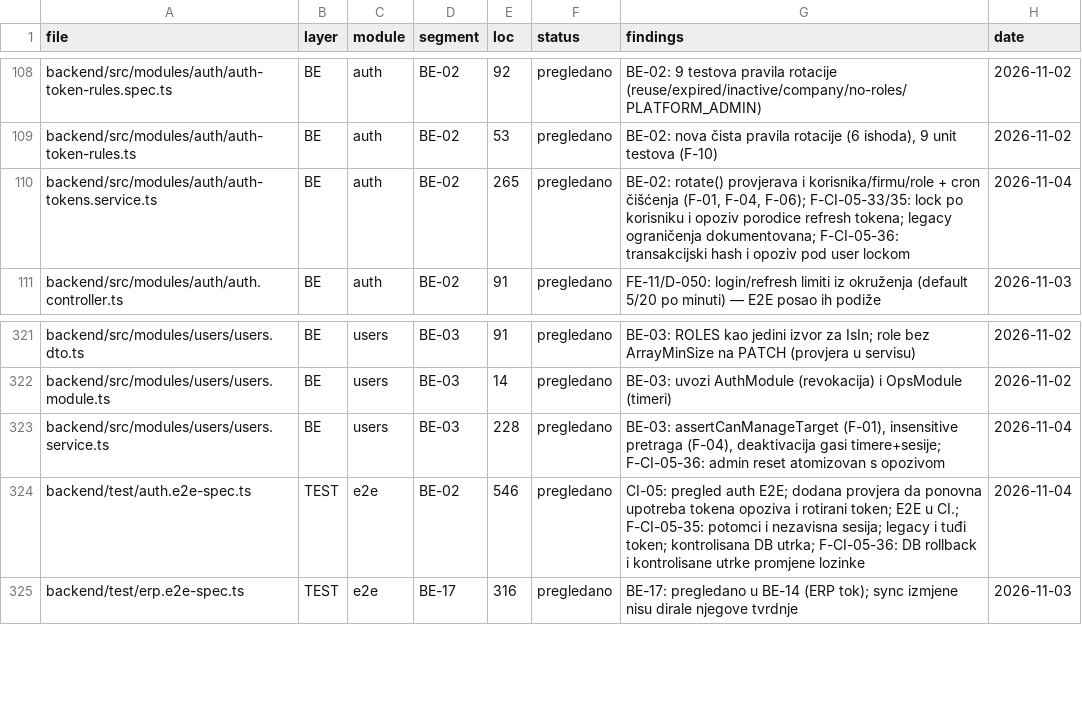
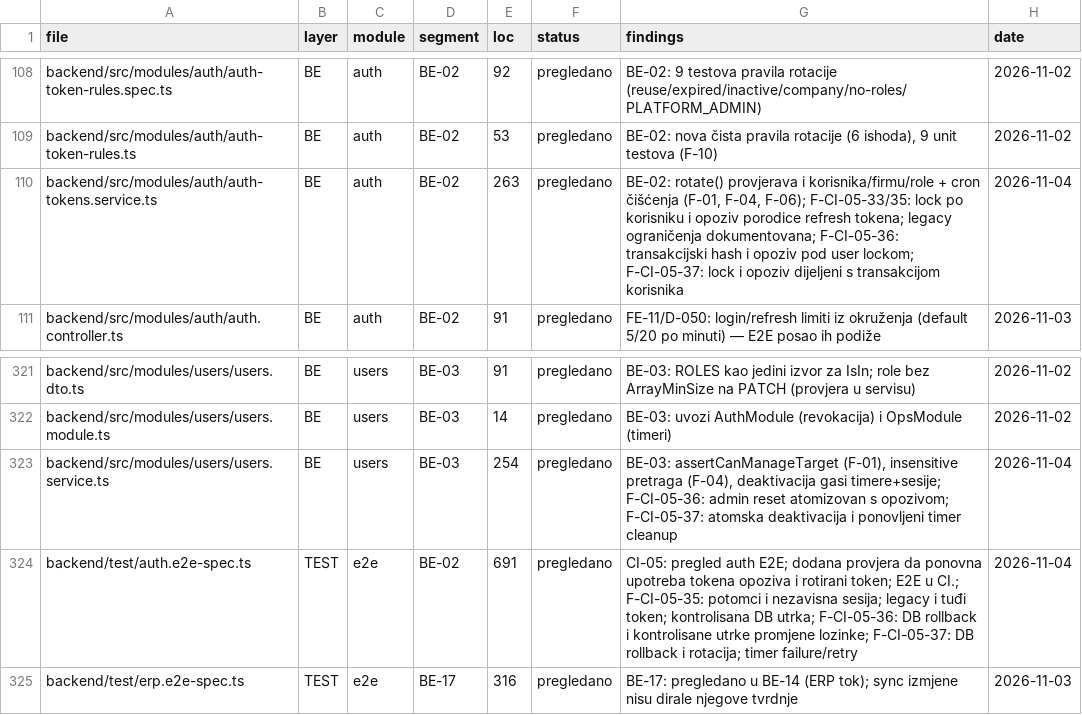
Before and after one commit to mudzy992/gradix, a CSV file: AUDIT/COVERAGE_MATRIX.csv, drawn as a sheet; only a part is shown, gaps mark what is left out.

Commit message:
fix(users): atomska deaktivacija i opoziv sesija
Co-authored-by: arena-agent <297053741+arena-agent@users.noreply.github.com>

```diff
--- a/AUDIT/COVERAGE_MATRIX.csv
+++ b/AUDIT/COVERAGE_MATRIX.csv
@@ -109,3 +109,3 @@ backend/src/modules/auth/auth-token-rules.spec.ts,BE,auth,BE-02,92,pregledano,BE
 backend/src/modules/auth/auth-token-rules.ts,BE,auth,BE-02,53,pregledano,"BE-02: nova čista pravila rotacije (6 ishoda), 9 unit testova (F-10)",2026-11-02
-backend/src/modules/auth/auth-tokens.service.ts,BE,auth,BE-02,265,pregledano,"BE-02: rotate() provjerava i korisnika/firmu/role + cron čišćenja (F-01, F-04, F-06); F-CI-05-33/35: lock po korisniku i opoziv porodice refresh tokena; legacy ograničenja dokumentovana; F-CI-05-36: transakcijski hash i opoziv pod user lockom",2026-11-04
+backend/src/modules/auth/auth-tokens.service.ts,BE,auth,BE-02,263,pregledano,"BE-02: rotate() provjerava i korisnika/firmu/role + cron čišćenja (F-01, F-04, F-06); F-CI-05-33/35: lock po korisniku i opoziv porodice refresh tokena; legacy ograničenja dokumentovana; F-CI-05-36: transakcijski hash i opoziv pod user lockom; F-CI-05-37: lock i opoziv dijeljeni s transakcijom korisnika",2026-11-04
 backend/src/modules/auth/auth.controller.ts,BE,auth,BE-02,91,pregledano,FE-11/D-050: login/refresh limiti iz okruženja (default 5/20 po minuti) — E2E posao ih podiže,2026-11-03
@@ -322,4 +322,4 @@ backend/src/modules/users/users.dto.ts,BE,users,BE-03,91,pregledano,BE-03: ROLES
 backend/src/modules/users/users.module.ts,BE,users,BE-03,14,pregledano,BE-03: uvozi AuthModule (revokacija) i OpsModule (timeri),2026-11-02
-backend/src/modules/users/users.service.ts,BE,users,BE-03,228,pregledano,"BE-03: assertCanManageTarget (F-01), insensitive pretraga (F-04), deaktivacija gasi timere+sesije; F-CI-05-36: admin reset atomizovan s opozivom",2026-11-04
-backend/test/auth.e2e-spec.ts,TEST,e2e,BE-02,546,pregledano,CI-05: pregled auth E2E; dodana provjera da ponovna upotreba tokena opoziva i rotirani token; E2E u CI.; F-CI-05-35: potomci i nezavisna sesija; legacy i tuđi token; kontrolisana DB utrka; F-CI-05-36: DB rollback i kontrolisane utrke promjene lozinke,2026-11-04
+backend/src/modules/users/users.service.ts,BE,users,BE-03,254,pregledano,"BE-03: assertCanManageTarget (F-01), insensitive pretraga (F-04), deaktivacija gasi timere+sesije; F-CI-05-36: admin reset atomizovan s opozivom; F-CI-05-37: atomska deaktivacija i ponovljeni timer cleanup",2026-11-04
+backend/test/auth.e2e-spec.ts,TEST,e2e,BE-02,691,pregledano,CI-05: pregled auth E2E; dodana provjera da ponovna upotreba tokena opoziva i rotirani token; E2E u CI.; F-CI-05-35: potomci i nezavisna sesija; legacy i tuđi token; kontrolisana DB utrka; F-CI-05-36: DB rollback i kontrolisane utrke promjene lozinke; F-CI-05-37: DB rollback i rotacija; timer failure/retry,2026-11-04
 backend/test/erp.e2e-spec.ts,TEST,e2e,BE-17,316,pregledano,BE-17: pregledano u BE-14 (ERP tok); sync izmjene nisu dirale njegove tvrdnje,2026-11-03
```
Also changed, not shown: 7 other files.
